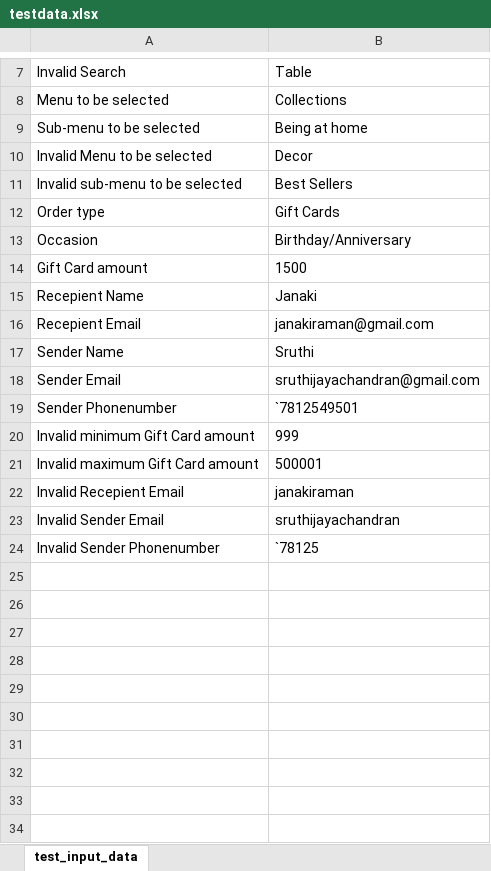
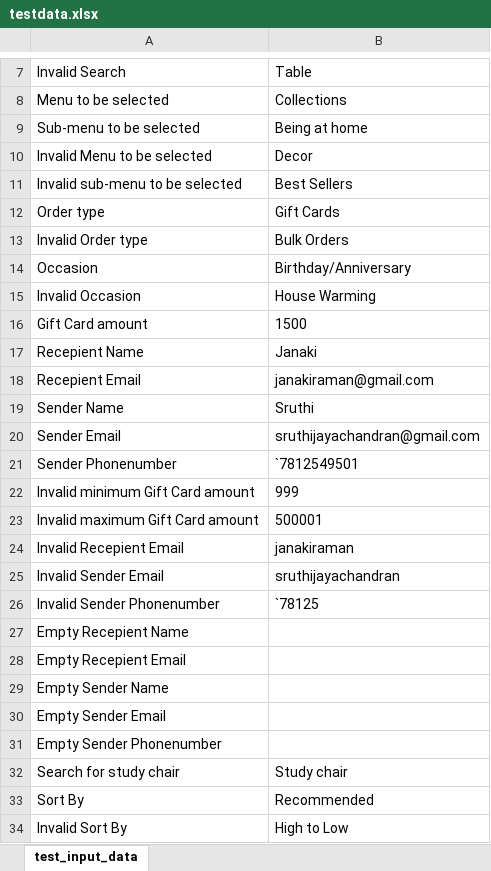
Before and after one commit to urbanladderproject/Hackthon-Trial, an Excel workbook: Hackathon_Bookshelf/testdata.xlsx, sheet test_input_data, drawn as a sheet; only a part is shown, gaps mark what is left out; values as stored, in another font and other column widths than the file's, no borders; the diff names each change by its address in the sheet, - before the commit and + after, or states it on an @@ line.

```diff
--- a/Hackathon_Bookshelf/testdata.xlsx (sheet test_input_data)
+++ b/Hackathon_Bookshelf/testdata.xlsx (sheet test_input_data)
+row 13: Invalid Order type | Bulk Orders
+row 15: Invalid Occasion | House Warming
+row 27: Empty Recepient Name
+row 28: Empty Recepient Email
+row 29: Empty Sender Name
+row 30: Empty Sender Email
+row 31: Empty Sender Phonenumber
+row 32: Search for study chair | Study chair
+row 33: Sort By | Recommended
+row 34: Invalid Sort By | High to Low
```
Also changed, not shown: 32 other files.
